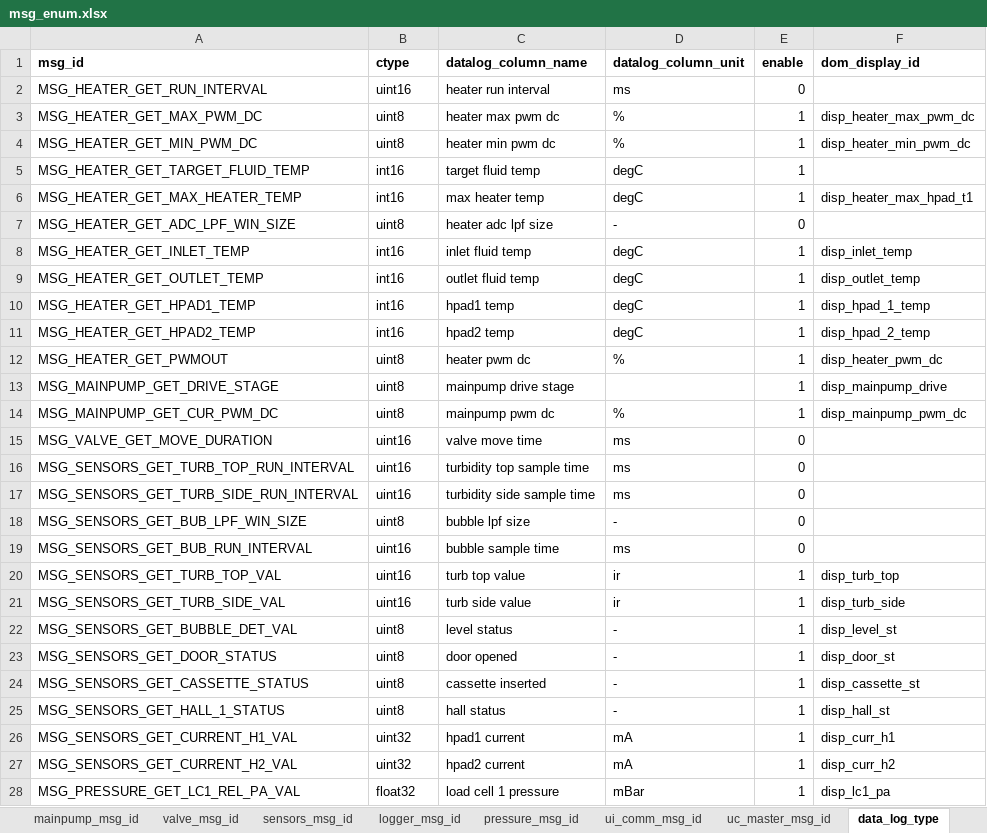
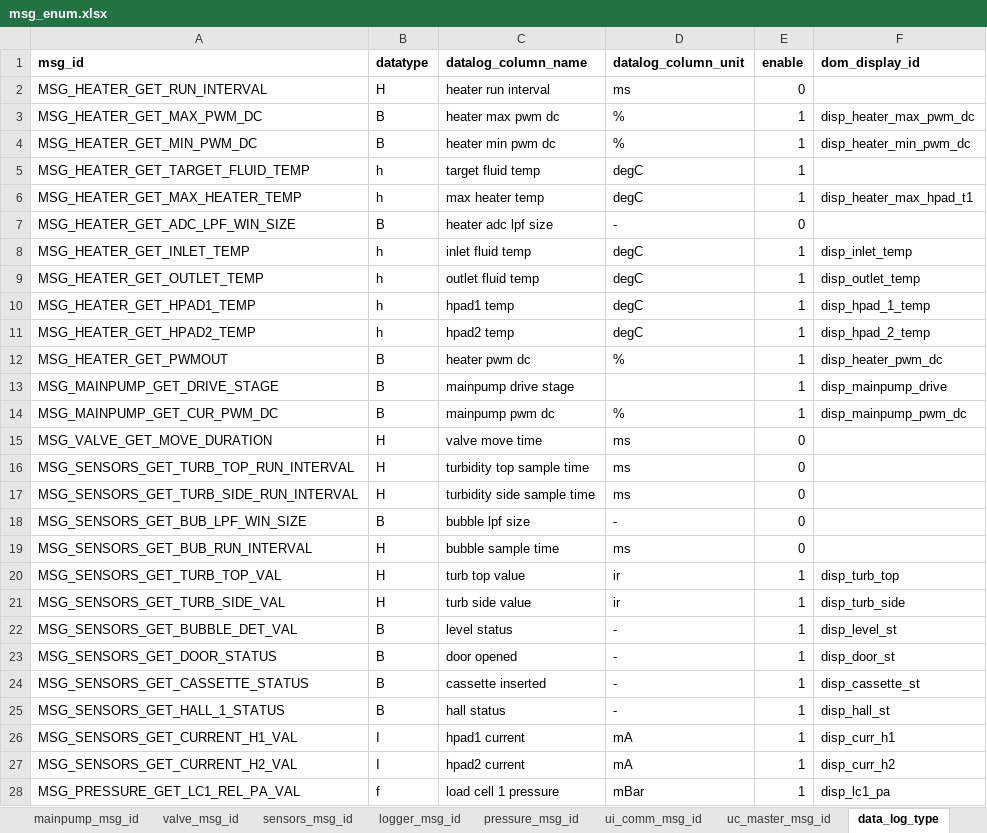
Before and after one commit to SikkandarSulaiman/raven-debug-framework, an Excel workbook: dist/artifacts/msg_enum.xlsx, sheet data_log_type, drawn as a sheet; only a part is shown; values as stored, in another font and other column widths than the file's, no borders; the diff covers the shown part only; the diff names each change by its address in the sheet, - before the commit and + after, or states it on an @@ line.

Commit message:
1. Updated py datatypes in excel

```diff
--- a/dist/artifacts/msg_enum.xlsx (sheet data_log_type)
+++ b/dist/artifacts/msg_enum.xlsx (sheet data_log_type)
-B1: ctype
+B1: datatype
-B2 (datatype): uint16
+B2 (datatype): H
-B3:B4 (datatype): uint8
+B3:B4 (datatype): B
-B5:B6 (datatype): int16
+B5:B6 (datatype): h
-B7 (datatype): uint8
+B7 (datatype): B
-B8:B11 (datatype): int16
+B8:B11 (datatype): h
-B12:B14 (datatype): uint8
+B12:B14 (datatype): B
-B15:B17 (datatype): uint16
+B15:B17 (datatype): H
-B18 (datatype): uint8
+B18 (datatype): B
-B19:B21 (datatype): uint16
+B19:B21 (datatype): H
-B22:B25 (datatype): uint8
+B22:B25 (datatype): B
-B26:B27 (datatype): uint32
+B26:B27 (datatype): I
-B28 (datatype): float32
+B28 (datatype): f
```
Also changed, not shown: 9 added rows and 30 edited cells elsewhere in this sheet, sheet event_log_type, 3 other files.
